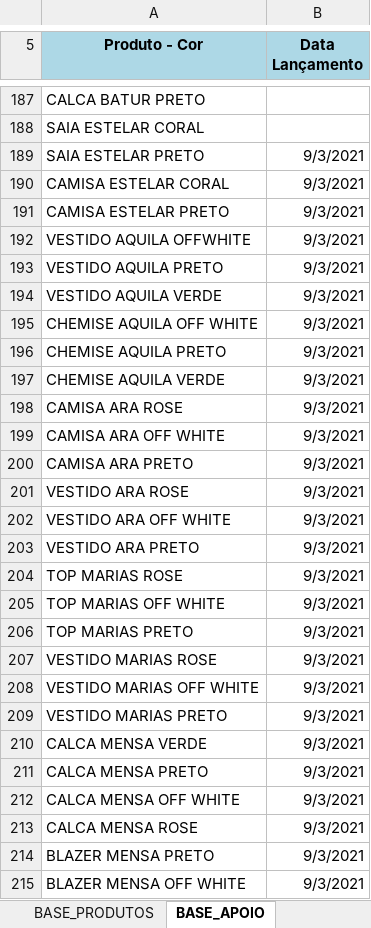
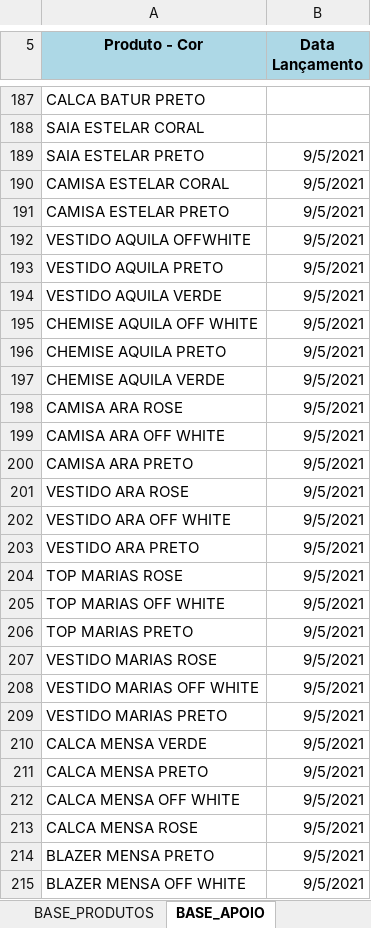
Before and after one commit to ghardoim/working-in-job, an Excel workbook: influir/_bases_/NERIAGE_VENDA_E_ESTOQUE.xlsm, sheet BASE_APOIO, drawn as a sheet; only a part is shown, gaps mark what is left out; values as stored, in another font and other column widths than the file's, no borders; the diff covers the shown part only; the diff names each change by its address in the sheet, - before the commit and + after, or states it on an @@ line.

Commit message:
novo modelo de data na base_vendas e giro atualizado

```diff
--- a/influir/_bases_/NERIAGE_VENDA_E_ESTOQUE.xlsm (sheet BASE_APOIO)
+++ b/influir/_bases_/NERIAGE_VENDA_E_ESTOQUE.xlsm (sheet BASE_APOIO)
-B189:B215 (Data Lançamento): 9/3/2021
+B189:B215 (Data Lançamento): 9/5/2021
```
Also changed, not shown: 1709 edited cells elsewhere in this sheet, sheet BASE_VENDAS, sheet BASE_GIRO, hidden cells, 2 other files.
